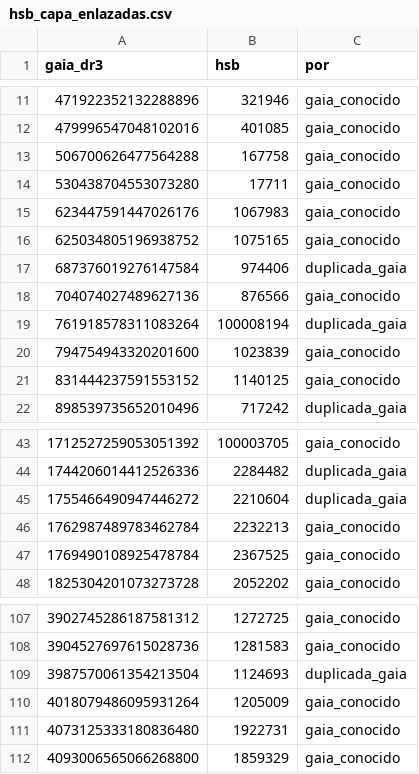
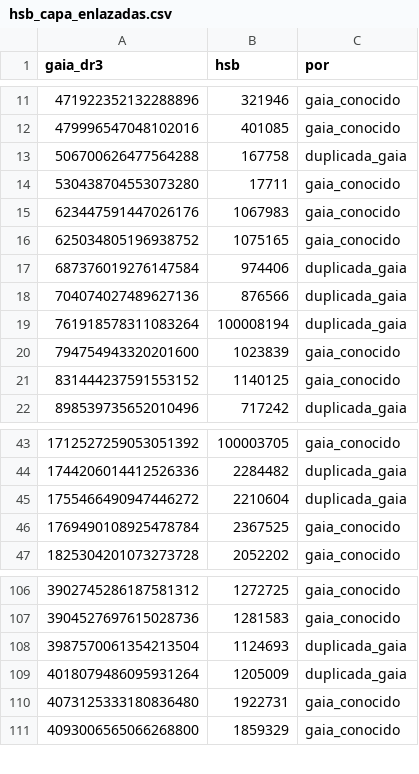
Before and after one commit to Sergiobasstidas/Hoshi, a CSV file: data/catalog/hsb_capa_enlazadas.csv, drawn as a sheet; only a part is shown, gaps mark what is left out.

```diff
--- a/data/catalog/hsb_capa_enlazadas.csv
+++ b/data/catalog/hsb_capa_enlazadas.csv
@@ -12,3 +12,3 @@ gaia_dr3,hsb,por
 479996547048102016,401085,gaia_conocido
-506700626477564288,167758,gaia_conocido
+506700626477564288,167758,duplicada_gaia
 530438704553073280,17711,gaia_conocido
@@ -17,3 +17,3 @@ gaia_dr3,hsb,por
 687376019276147584,974406,duplicada_gaia
-704074027489627136,876566,gaia_conocido
+704074027489627136,876566,duplicada_gaia
 761918578311083264,100008194,duplicada_gaia
@@ -45,3 +45,2 @@ gaia_dr3,hsb,por
 1755466490947446272,2210604,duplicada_gaia
-1762987489783462784,2232213,gaia_conocido
 1769490108925478784,2367525,gaia_conocido
@@ -109,3 +108,3 @@ gaia_dr3,hsb,por
 3987570061354213504,1124693,duplicada_gaia
-4018079486095931264,1205009,gaia_conocido
+4018079486095931264,1205009,duplicada_gaia
 4073125333180836480,1922731,gaia_conocido
```
Also changed, not shown: data/catalog/hsb_companeras_dibujadas.csv, 36 other files.
